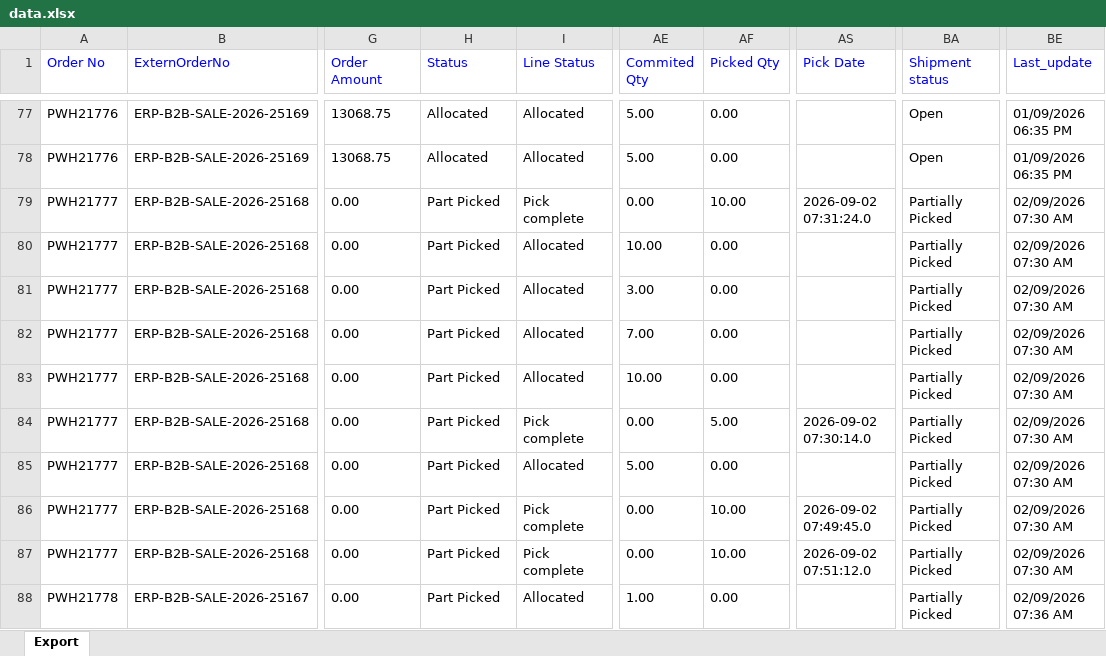
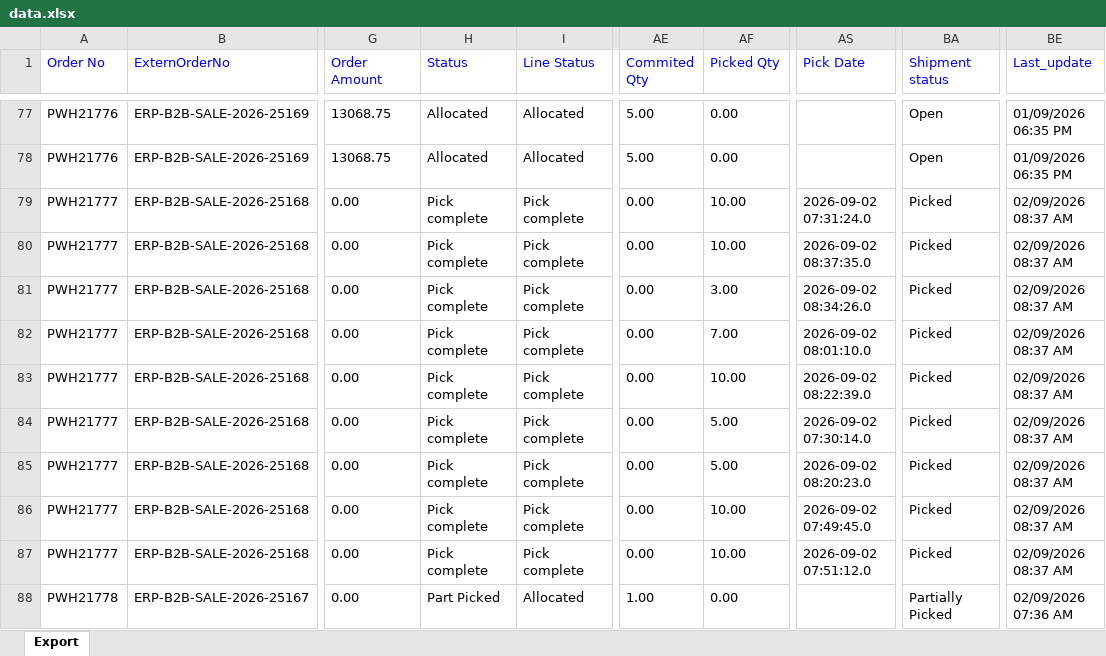
Before and after one commit to Kamal2-Pal/Kamal-pal-Dashboard, an Excel workbook: data.xlsx, sheet Export, drawn as a sheet; only a part is shown, gaps mark what is left out; values as stored, in another font and other column widths than the file's, no borders; the diff covers the shown part only; the diff names each change by its address in the sheet, - before the commit and + after, or states it on an @@ line.

Commit message:
Auto-update Vinculum data (Current Month): data.xlsx

```diff
--- a/data.xlsx (sheet Export)
+++ b/data.xlsx (sheet Export)
-H79:H87 (Status): Part Picked
+H79:H87 (Status): Pick complete
-BA79:BA87 (Shipment status): Partially Picked
+BA79:BA87 (Shipment status): Picked
-BE79:BE87 (Last_update): 02/09/2026 07:30 AM
+BE79:BE87 (Last_update): 02/09/2026 08:37 AM
-I80:I83 (Line Status): Allocated
+I80:I83 (Line Status): Pick complete
-AE80 (Commited Qty): 10.00
+AE80 (Commited Qty): 0.00
-AF80 (Picked Qty): 0.00
+AF80 (Picked Qty): 10.00
-AS80 (Pick Date): (empty)
+AS80 (Pick Date): 2026-09-02 08:37:35.0
-AE81 (Commited Qty): 3.00
+AE81 (Commited Qty): 0.00
-AF81 (Picked Qty): 0.00
+AF81 (Picked Qty): 3.00
-AS81 (Pick Date): (empty)
+AS81 (Pick Date): 2026-09-02 08:34:26.0
-AE82 (Commited Qty): 7.00
+AE82 (Commited Qty): 0.00
-AF82 (Picked Qty): 0.00
+AF82 (Picked Qty): 7.00
-AS82 (Pick Date): (empty)
+AS82 (Pick Date): 2026-09-02 08:01:10.0
-AE83 (Commited Qty): 10.00
+AE83 (Commited Qty): 0.00
-AF83 (Picked Qty): 0.00
+AF83 (Picked Qty): 10.00
-AS83 (Pick Date): (empty)
+AS83 (Pick Date): 2026-09-02 08:22:39.0
-I85 (Line Status): Allocated
+I85 (Line Status): Pick complete
-AE85 (Commited Qty): 5.00
+AE85 (Commited Qty): 0.00
-AF85 (Picked Qty): 0.00
+AF85 (Picked Qty): 5.00
-AS85 (Pick Date): (empty)
+AS85 (Pick Date): 2026-09-02 08:20:23.0
```
Also changed, not shown: 321 edited cells elsewhere in this sheet.
